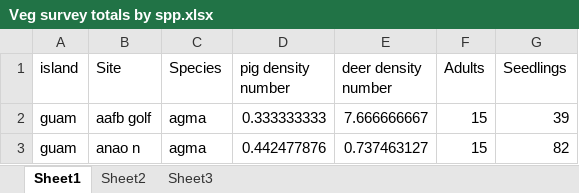
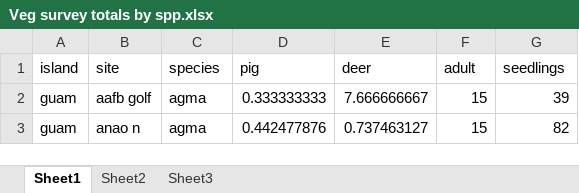
Before and after one commit to anngawel/ungulate-paper, an Excel workbook: Analysis/data/raw data/older or incomplete/Veg survey totals by spp.xlsx, sheet Sheet1, drawn as a sheet; only a part is shown; values as stored, in another font and other column widths than the file's, no borders; the diff names each change by its address in the sheet, - before the commit and + after, or states it on an @@ line.

Commit message:
veg data munging

```diff
--- a/Analysis/data/raw data/older or incomplete/Veg survey totals by spp.xlsx (sheet Sheet1)
+++ b/Analysis/data/raw data/older or incomplete/Veg survey totals by spp.xlsx (sheet Sheet1)
-B1: Site
+B1: site
-C1: Species
+C1: species
-D1: pig density number
+D1: pig
-E1: deer density number
+E1: deer
-F1: Adults
+F1: adult
-G1: Seedlings
+G1: seedlings
```
Also changed, not shown: 2 other files.
